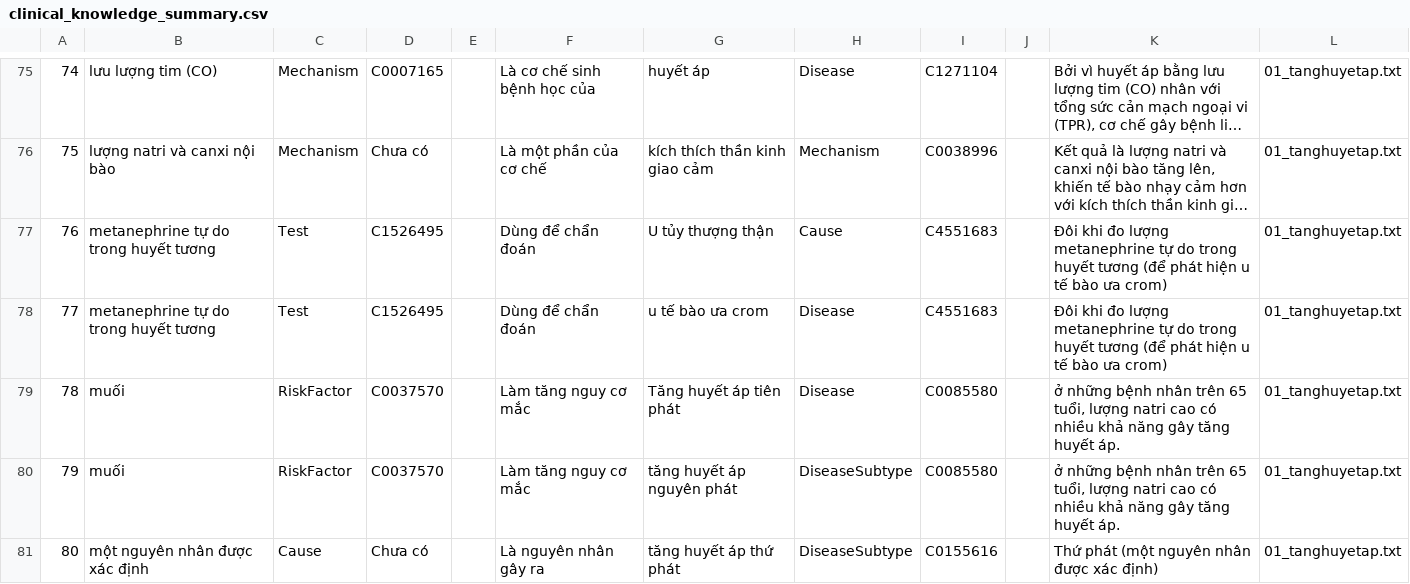
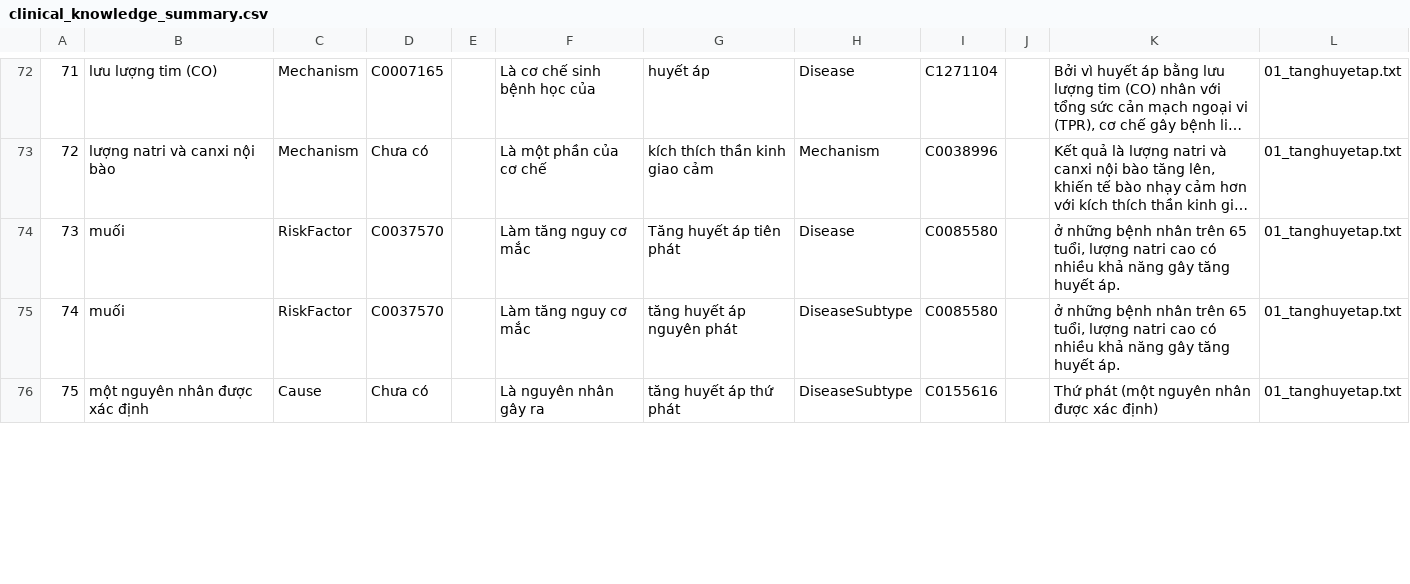
Before and after one commit to NoirHuy/Extract_Graph, a CSV file: data/exports/hypertension/clinical_knowledge_summary.csv, drawn as a sheet; only a part is shown, gaps mark what is left out; long unchanged cells end in …; removed rows and columns are numbered as before the commit, all else as after; the diff covers the shown part only; the diff names each change by its address in the sheet, - before the commit and + after, or states it on an @@ line.

```diff
--- a/data/exports/hypertension/clinical_knowledge_summary.csv
+++ b/data/exports/hypertension/clinical_knowledge_summary.csv
@@ column A renumbered from row 5 down @@
-row 77: 76 | metanephrine tự do trong huyết tương | Test | C1526495 |  | Dùng để chẩn đoán | U tủy thượng thận | Cause | C4551683 |  | Đôi khi đo lượng metanephrine tự do trong huyết tương (để phát hiện u tế bào ưa crom) | 01_tanghuyetap.txt
-row 78: 77 | metanephrine tự do trong huyết tương | Test | C1526495 |  | Dùng để chẩn đoán | u tế bào ưa crom | Disease | C4551683 |  | Đôi khi đo lượng metanephrine tự do trong huyết tương (để phát hiện u tế bào ưa crom) | 01_tanghuyetap.txt
```
Also changed, not shown: 3 added rows, 7 removed rows and 22 edited cells elsewhere in this file, data/exports/hypertension/nodes_entities.csv, data/exports/hypertension/relationships_triplets.csv, 2 other files.
